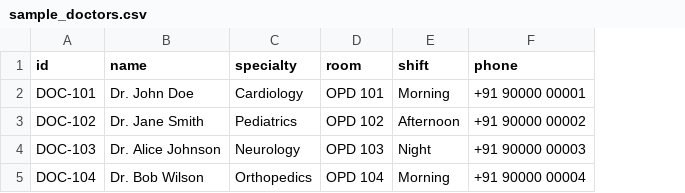
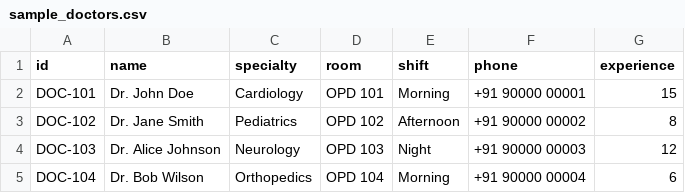
Before and after one commit to surendrarajhans-stack/hospital-management-ai, a CSV file: sample_doctors.csv, drawn as a sheet; the diff names each change by its address in the sheet, - before the commit and + after, or states it on an @@ line.

Commit message:
Integrate 'experience' column into Doctors CSV schema, database seed, and UI table

```diff
--- a/sample_doctors.csv
+++ b/sample_doctors.csv
+column G (experience), rows 2-5: 15 | 8 | 12 | 6
```
Also changed, not shown: 2 other files.
